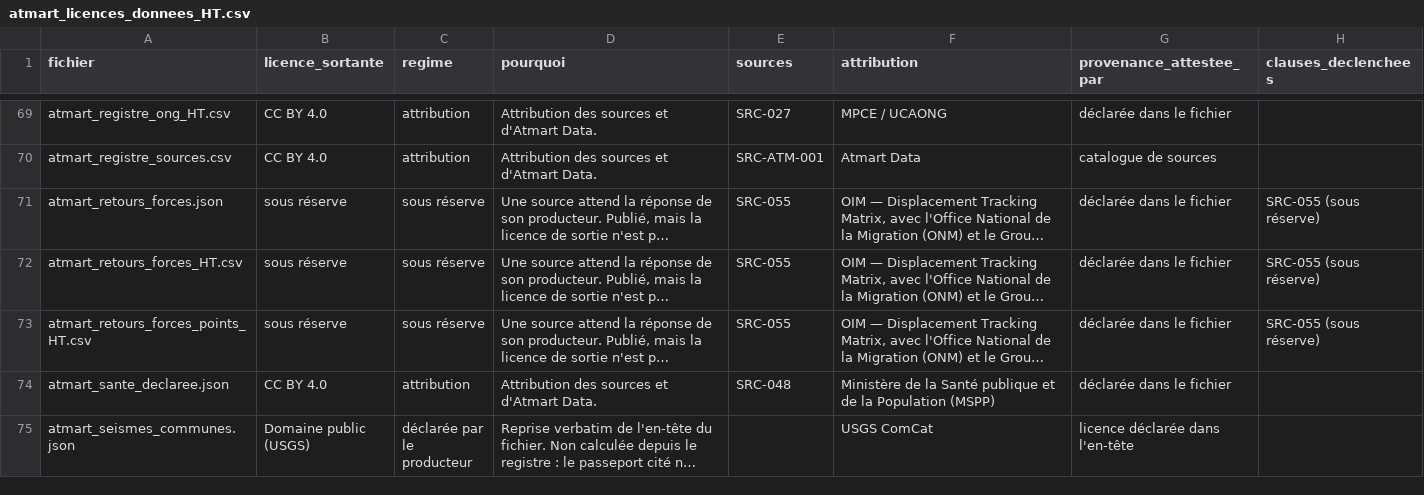
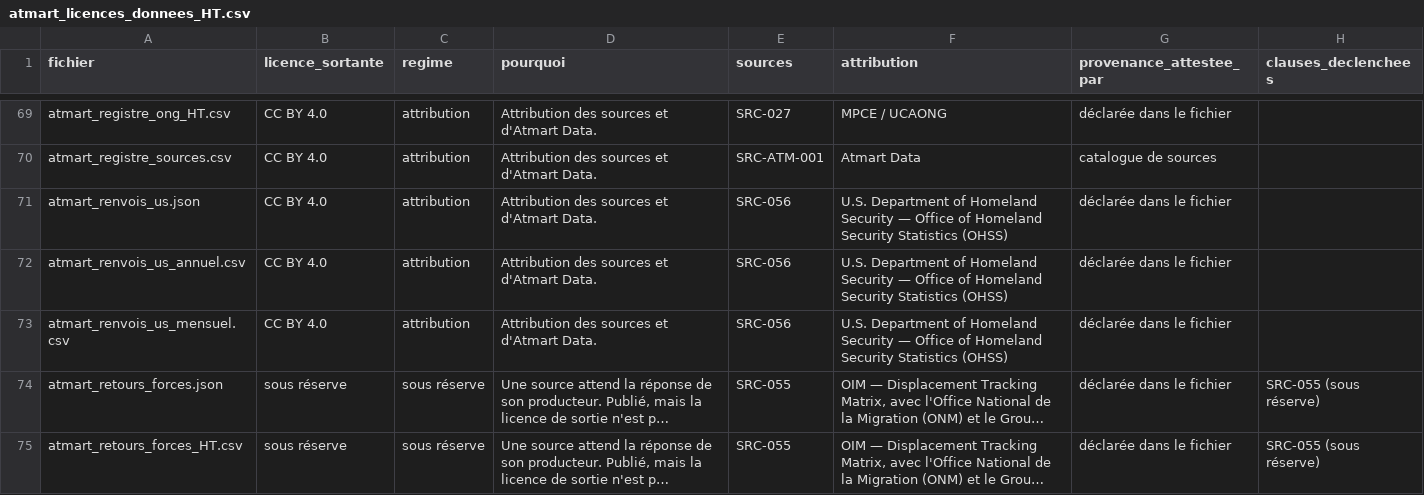
Before and after one commit to jwmyril/atmart-site, a CSV file: data/atmart_licences_donnees_HT.csv, drawn as a sheet; only a part is shown, gaps mark what is left out; the shorter side is filled out with more unchanged rows; long unchanged cells end in …; the diff names each change by its address in the sheet, - before the commit and + after, or states it on an @@ line.

```diff
--- a/data/atmart_licences_donnees_HT.csv
+++ b/data/atmart_licences_donnees_HT.csv
+row 71: atmart_renvois_us.json | CC BY 4.0 | attribution | Attribution des sources et d'Atmart Data. | SRC-056 | U.S. Department of Homeland Security — Office of Homeland Security Statistics (OHSS) | déclarée dans le fichier
+row 72: atmart_renvois_us_annuel.csv | CC BY 4.0 | attribution | Attribution des sources et d'Atmart Data. | SRC-056 | U.S. Department of Homeland Security — Office of Homeland Security Statistics (OHSS) | déclarée dans le fichier
+row 73: atmart_renvois_us_mensuel.csv | CC BY 4.0 | attribution | Attribution des sources et d'Atmart Data. | SRC-056 | U.S. Department of Homeland Security — Office of Homeland Security Statistics (OHSS) | déclarée dans le fichier
```
Also changed, not shown: data/atmart_registre_sources.csv, 7 other files.
